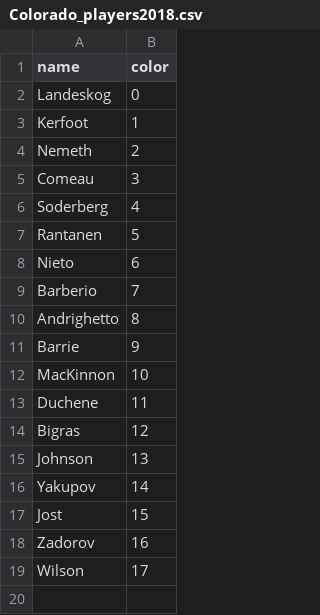
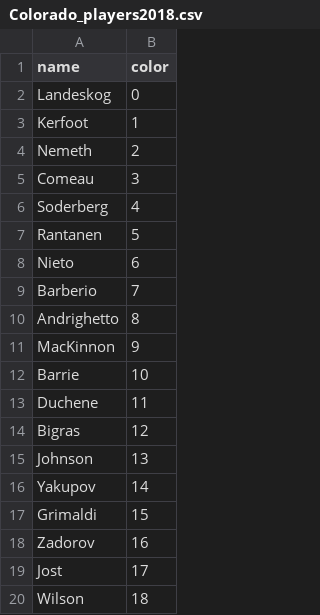
Before and after one commit to Mbrownshoes/habs, a CSV file: Colorado_players2018.csv, drawn as a sheet.

```diff
--- a/Colorado_players2018.csv
+++ b/Colorado_players2018.csv
@@ -10,4 +10,4 @@ Barberio ,7
 Andrighetto ,8
-Barrie ,9
-MacKinnon ,10
+MacKinnon ,9
+Barrie ,10
 Duchene ,11
@@ -16,4 +16,5 @@ Johnson ,13
 Yakupov ,14
-Jost ,15
+Grimaldi ,15
 Zadorov ,16
-Wilson ,17
+Jost ,17
+Wilson ,18
```
Also changed, not shown: Arizona_players2018.csv, Columbus_players2018.csv, 27 other files.
